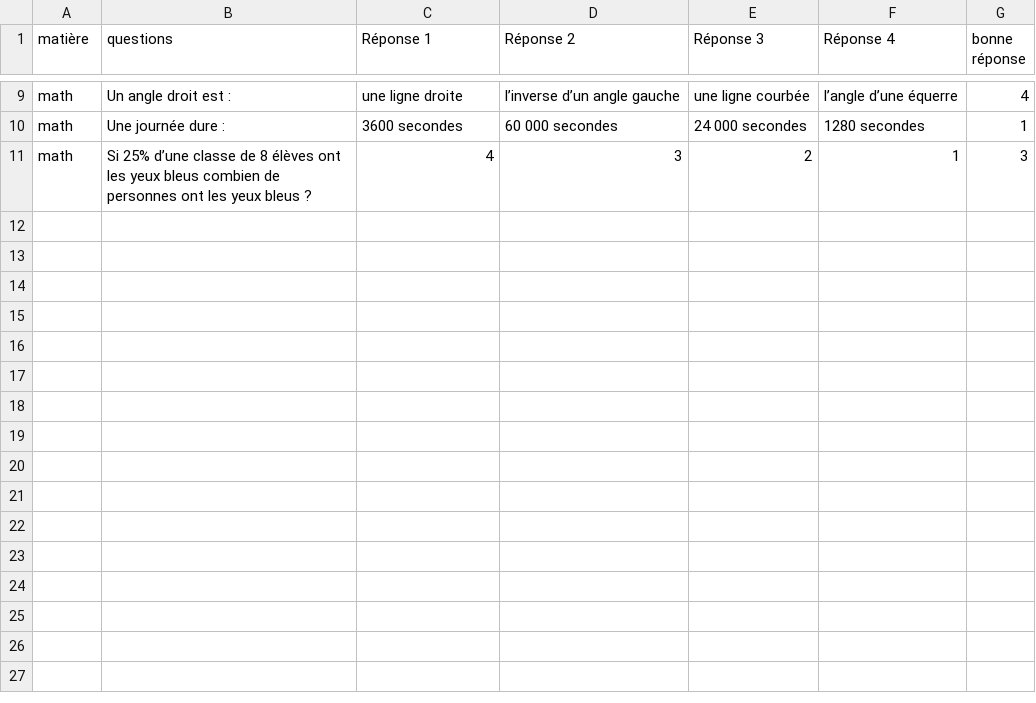
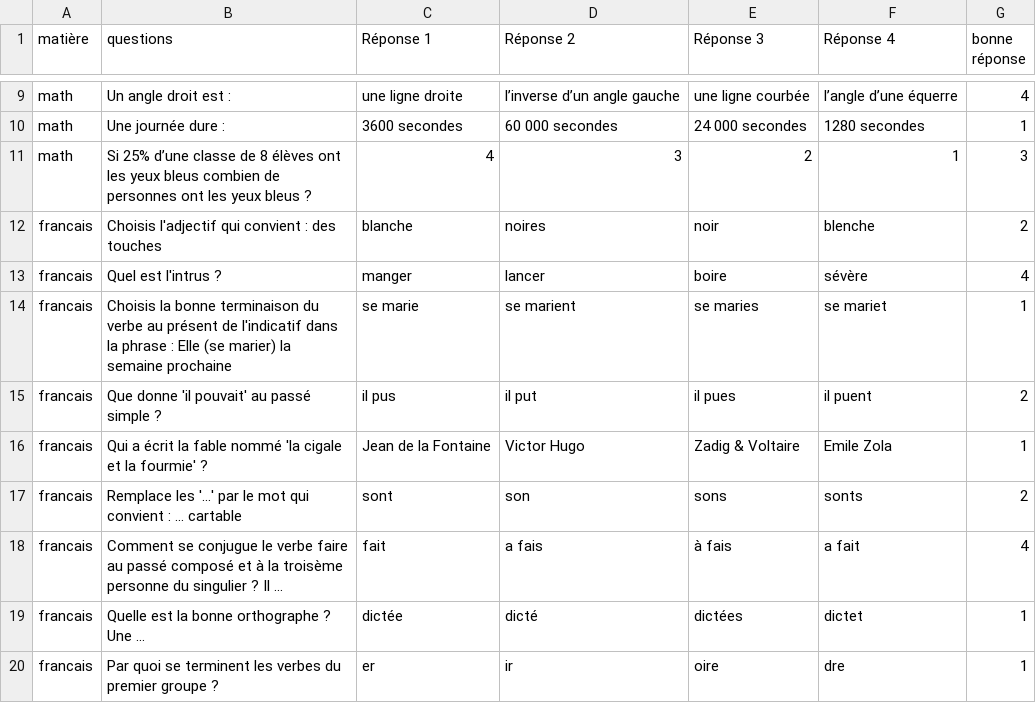
Before and after one commit to Maxime-Soudant/projet_ijava, a CSV file: src/questions_reponses_stock.csv, drawn as a sheet; only a part is shown, gaps mark what is left out; the diff names each change by its address in the sheet, - before the commit and + after, or states it on an @@ line.

Commit message:
Recherche longue pour resoudre le problème de continuer() + réalisation des question du boss de francais et du combat

```diff
--- a/src/questions_reponses_stock.csv
+++ b/src/questions_reponses_stock.csv
+row 12: francais | Choisis l'adjectif qui convient : des touches | blanche | noires | noir | blenche | 2
+row 13: francais | Quel est l'intrus ? | manger | lancer | boire | sévère | 4
+row 14: francais | Choisis la bonne terminaison du verbe au présent de l'indicatif dans la phrase : Elle (se marier) la semaine prochaine | se marie | se marient | se maries | se mariet | 1
+row 15: francais | Que donne 'il pouvait' au passé simple ? | il pus | il put | il pues | il puent | 2
+row 16: francais | Qui a écrit la fable nommé 'la cigale et la fourmie' ? | Jean de la Fontaine | Victor Hugo | Zadig & Voltaire | Emile Zola | 1
+row 17: francais | Remplace les '...' par le mot qui convient : ... cartable | sont | son | sons | sonts | 2
+row 18: francais | Comment se conjugue le verbe faire au passé composé et à la troisème personne du singulier ? Il ... | fait | a fais | à fais | a fait | 4
+row 19: francais | Quelle est la bonne orthographe ? Une ... | dictée | dicté | dictées | dictet | 1
+row 20: francais | Par quoi se terminent les verbes du premier groupe ? | er | ir | oire | dre | 1
```
Also changed, not shown: 8 other files.
